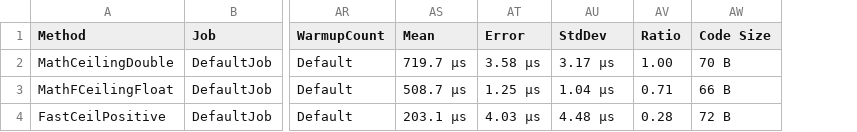
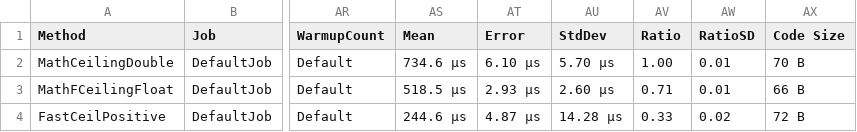
Before and after one commit to millerscout/TimberbornMods, a CSV file: Benchmarks/MicroBenchmarks/BenchmarkDotNet.Artifacts/results/MicroBenchmarks.Benchmarks.CeilingBenchmarks-report.csv, drawn as a sheet; only a part is shown, gaps mark what is left out; the diff names each change by its address in the sheet, - before the commit and + after, or states it on an @@ line.

```diff
--- a/Benchmarks/MicroBenchmarks/BenchmarkDotNet.Artifacts/results/MicroBenchmarks.Benchmarks.CeilingBenchmarks-report.csv
+++ b/Benchmarks/MicroBenchmarks/BenchmarkDotNet.Artifacts/results/MicroBenchmarks.Benchmarks.CeilingBenchmarks-report.csv
+column AW (RatioSD), rows 2-4: 0.01 | 0.01 | 0.02
-AS2 (Mean): 719.7 μs
+AS2 (Mean): 734.6 μs
-AT2 (Error): 3.58 μs
+AT2 (Error): 6.10 μs
-AU2 (StdDev): 3.17 μs
+AU2 (StdDev): 5.70 μs
-AS3 (Mean): 508.7 μs
+AS3 (Mean): 518.5 μs
-AT3 (Error): 1.25 μs
+AT3 (Error): 2.93 μs
-AU3 (StdDev): 1.04 μs
+AU3 (StdDev): 2.60 μs
-AS4 (Mean): 203.1 μs
+AS4 (Mean): 244.6 μs
-AT4 (Error): 4.03 μs
+AT4 (Error): 4.87 μs
-AU4 (StdDev): 4.48 μs
+AU4 (StdDev): 14.28 μs
-AV4 (Ratio): 0.28
+AV4 (Ratio): 0.33
```
Also changed, not shown: Benchmarks/MicroBenchmarks/BenchmarkDotNet.Artifacts/results/MicroBenchmarks.Benchmarks.AllocationBenchmarks-report.csv, Benchmarks/MicroBenchmarks/BenchmarkDotNet.Artifacts/results/MicroBenchmarks.Benchmarks.FloatDoubleBenchmarks-report.csv, 46 other files.
